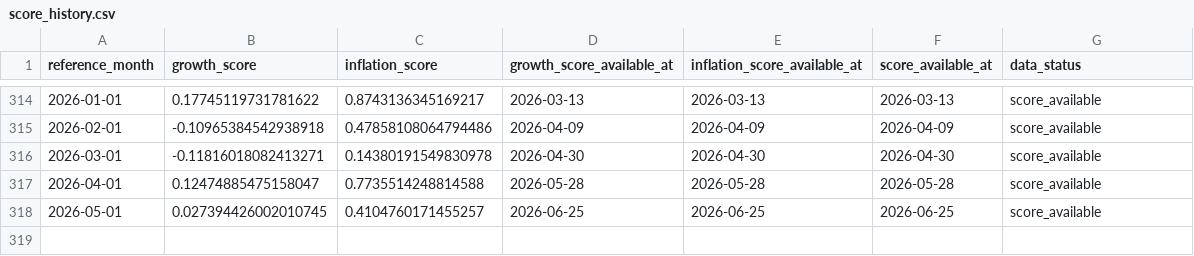
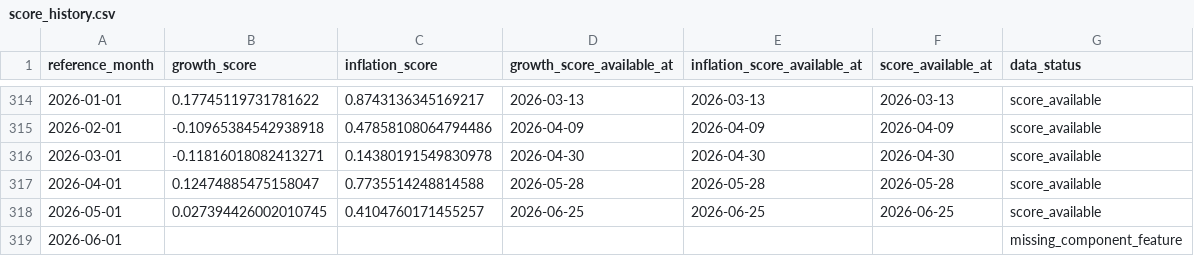
Before and after one commit to GavinHuang0/global-macro-regime-allocation, a CSV file: results/published/m02_soft_composite/score_history.csv, drawn as a sheet; only a part is shown, gaps mark what is left out; the diff names each change by its address in the sheet, - before the commit and + after, or states it on an @@ line.

```diff
--- a/results/published/m02_soft_composite/score_history.csv
+++ b/results/published/m02_soft_composite/score_history.csv
+row 319: 2026-06-01 |  |  |  |  |  | missing_component_feature
```
Also changed, not shown: results/published/m02_soft_composite/probability_map/quadrant_probabilities.csv, results/published/m02_soft_composite/probability_map/revision_horizon_sensitivity.csv, 39 other files.
